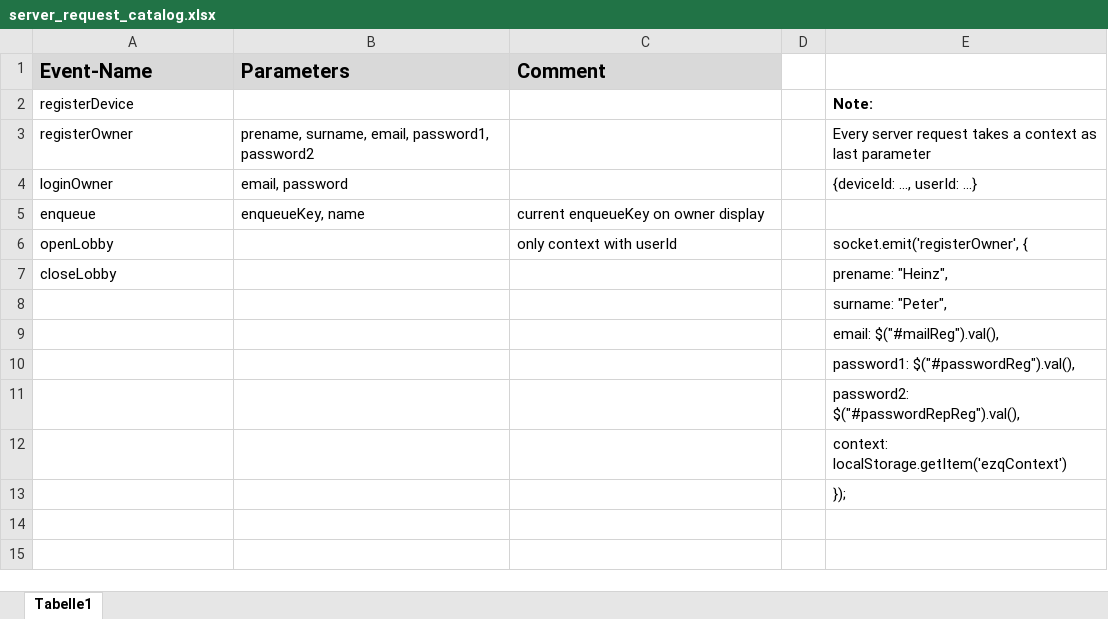
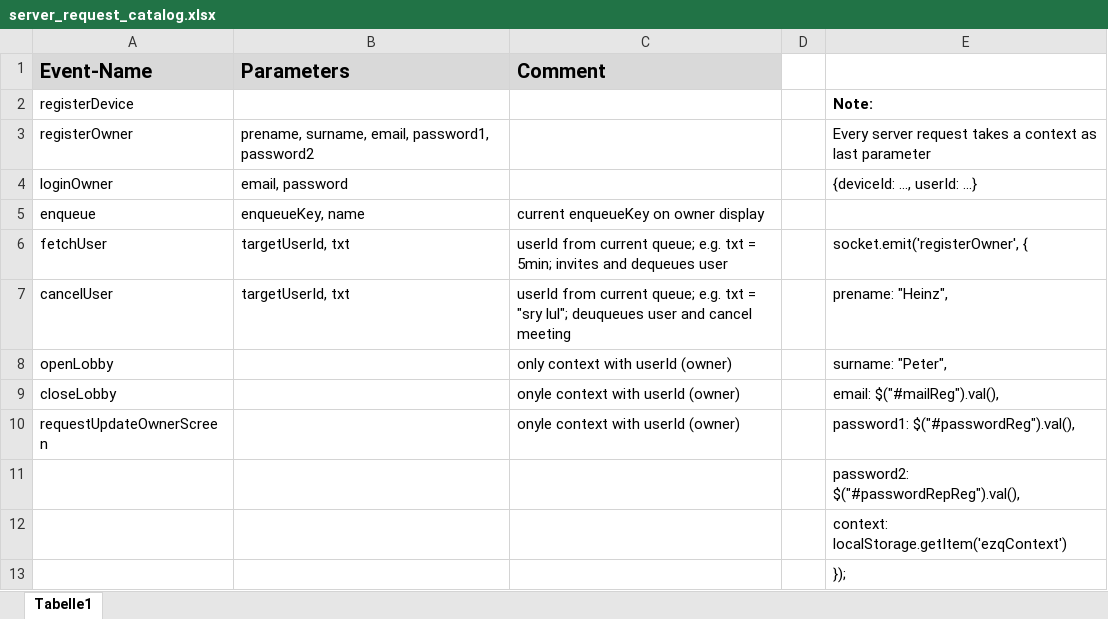
Before and after one commit to davidendredi/ezq, an Excel workbook: documents/server_request_catalog.xlsx, sheet Tabelle1, drawn as a sheet; values as stored, in another font and other column widths than the file's, no borders; removed rows and columns are numbered as before the commit, all else as after; the diff names each change by its address in the sheet, - before the commit and + after, or states it on an @@ line.

Commit message:
Integrate frontend and implement 'UPDATE_OWNER_SCREEN'

```diff
--- a/documents/server_request_catalog.xlsx (sheet Tabelle1)
+++ b/documents/server_request_catalog.xlsx (sheet Tabelle1)
+row 6: fetchUser | targetUserId, txt | userId from current queue; e.g. txt = 5min; invites and dequeues user |  | socket.emit('registerOwner', {
+row 7: cancelUser | targetUserId, txt | userId from current queue; e.g. txt = "sry lul"; deuqueues user and cancel meeting |  | prename: "Heinz",
-C8 (Comment): only context with userId
+C8 (Comment): only context with userId (owner)
-E8: socket.emit('registerOwner', {
+E8: surname: "Peter",
-C9 (Comment): (empty)
+C9 (Comment): onyle context with userId (owner)
-E9: prename: "Heinz",
+E9: email: $("#mailReg").val(),
-row 8:  |  |  |  | surname: "Peter",
-row 9:  |  |  |  | email: $("#mailReg").val(),
-row 10:  |  |  |  | password1: $("#passwordReg").val(),
+row 10: requestUpdateOwnerScreen |  | onyle context with userId (owner) |  | password1: $("#passwordReg").val(),
```
Also changed, not shown: documents/command_catalog.xlsx, 9 other files.
